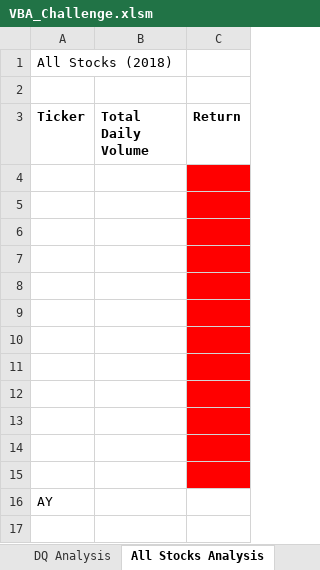
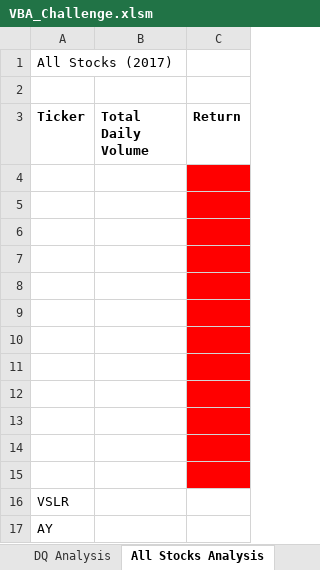
Before and after one commit to PDob02/stock-analysis, an Excel workbook: Challenge_Wall_Street/VBA_Challenge.xlsm, sheet All Stocks Analysis, drawn as a sheet; values as stored, in another font and other column widths than the file's, no borders; charts and pictures not drawn; the diff names each change by its address in the sheet, - before the commit and + after, or states it on an @@ line.

Commit message:
7PM Submission no data output

```diff
--- a/Challenge_Wall_Street/VBA_Challenge.xlsm (sheet All Stocks Analysis)
+++ b/Challenge_Wall_Street/VBA_Challenge.xlsm (sheet All Stocks Analysis)
-A1 (Ticker): All Stocks (2018)
+A1 (Ticker): All Stocks (2017)
+row 16: VSLR
```
Also changed, not shown: charts or pictures.
